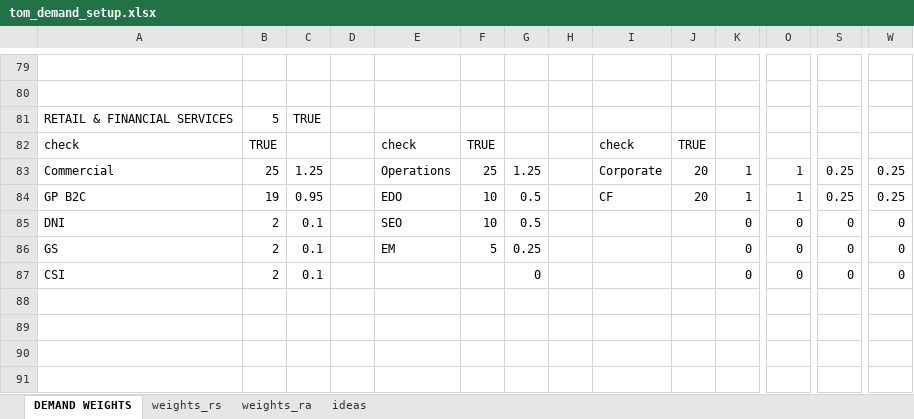
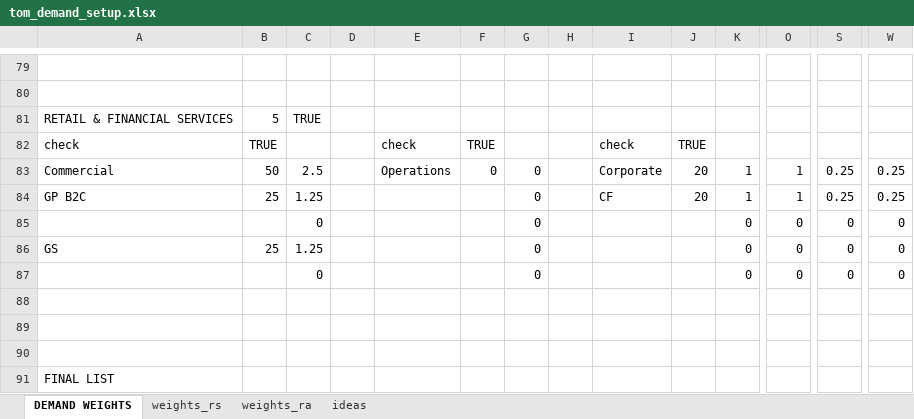
Before and after one commit to saraivrp/tom_demand, an Excel workbook: data/input/tom_demand_setup.xlsx, sheet DEMAND WEIGHTS, drawn as a sheet; only a part is shown, gaps mark what is left out; values as stored, in another font and other column widths than the file's, no cell formats; conditional formats not drawn; removed rows and columns are numbered as before the commit, all else as after; rows hold the shown columns only; the diff covers the shown part only; the diff names each change by its address in the sheet, - before the commit and + after, or states it on an @@ line.

```diff
--- a/data/input/tom_demand_setup.xlsx (sheet DEMAND WEIGHTS)
+++ b/data/input/tom_demand_setup.xlsx (sheet DEMAND WEIGHTS)
-B83: 25
+B83: 50
-C83: 1.25
+C83: 2.5
-F83: 25
+F83: 0
-G83: 1.25
+G83: 0
-B84: 19
+B84: 25
-C84: 0.95
+C84: 1.25
-E84: EDO
+E84: (empty)
-F84: 10
+F84: (empty)
-G84: 0.5
+G84: 0
-row 85: DNI | 2 | 0.1 |  | SEO | 10 | 0.5 |  |  |  | 0 | 0 | 0 | 0
+row 85:  |  | 0 |  |  |  | 0 |  |  |  | 0 | 0 | 0 | 0
-B86: 2
+B86: 25
-C86: 0.1
+C86: 1.25
-E86: EM
+E86: (empty)
-F86: 5
+F86: (empty)
-G86: 0.25
+G86: 0
-A87: CSI
+A87: (empty)
-B87: 2
+B87: (empty)
-C87: 0.1
+C87: 0
+row 88: (empty)
+row 89: (empty)
+row 90: (empty)
+row 91: FINAL LIST
```
Also changed, not shown: 6 added rows, 6 removed rows and 54 edited cells elsewhere in this sheet, cell formats, formulas that keep their value, 1 other file.
